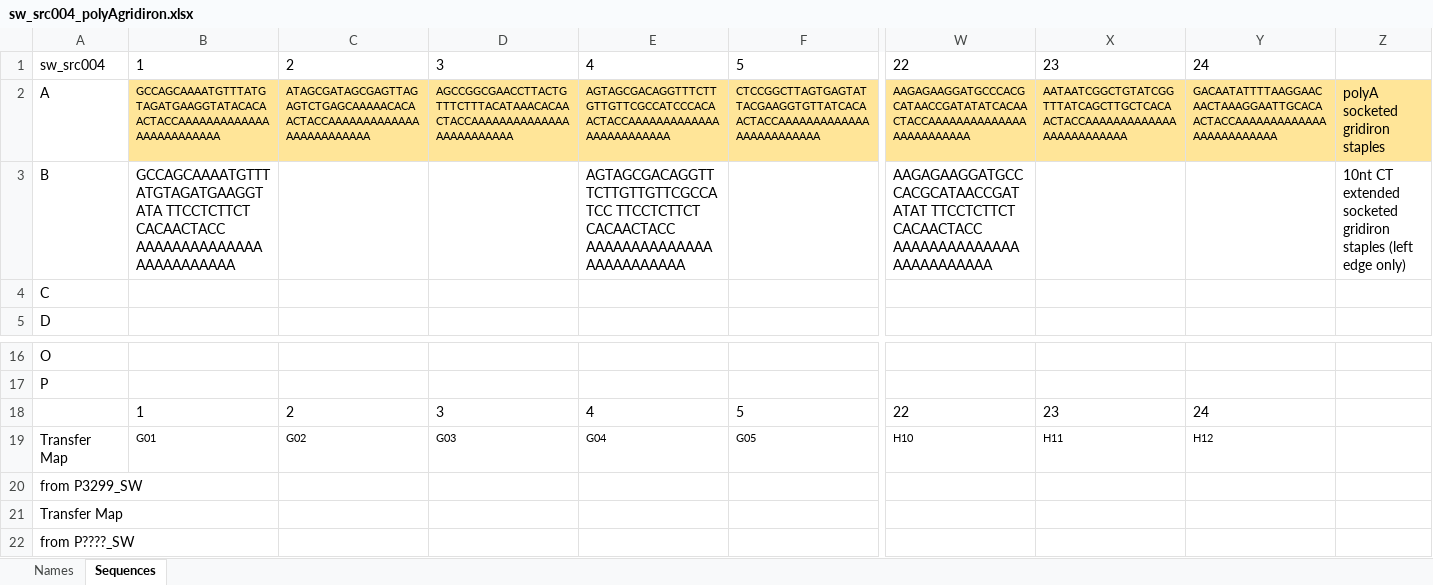
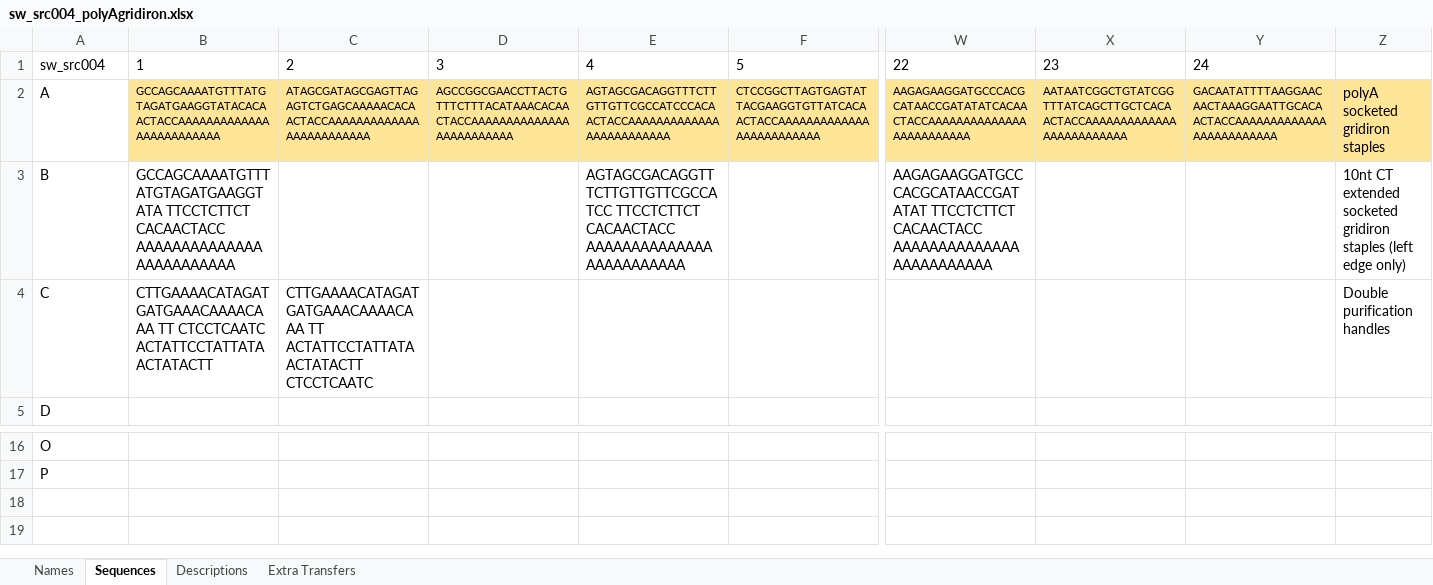
Before and after one commit to mattaq31/Hash-CAD, an Excel workbook: core_plates/sw_src004_polyAgridiron.xlsx, sheet Sequences, drawn as a sheet; only a part is shown, gaps mark what is left out; values as stored, in another font and other column widths than the file's, no borders; rows hold the shown columns only; the diff names each change by its address in the sheet, - before the commit and + after, or states it on an @@ line.

Commit message:
double purification and small bug in megastructure composition

```diff
--- a/core_plates/sw_src004_polyAgridiron.xlsx (sheet Sequences)
+++ b/core_plates/sw_src004_polyAgridiron.xlsx (sheet Sequences)
+sheet tab: Descriptions
+sheet tab: Extra Transfers
-B4: (empty)
+B4: CTTGAAAACATAGATGATGAAACAAAACAAA TT CTCCTCAATC ACTATTCCTATTATAACTATACTT
-C4: (empty)
+C4: CTTGAAAACATAGATGATGAAACAAAACAAA TT ACTATTCCTATTATAACTATACTT CTCCTCAATC
-Z4: (empty)
+Z4: Double purification handles
-row 18:  | 1 | 2 | 3 | 4 | 5 | 22 | 23 | 24
-row 19: Transfer Map | G01 | G02 | G03 | G04 | G05 | H10 | H11 | H12
-row 20: from P3299_SW
-row 21: Transfer Map
-row 22: from P????_SW
```
Also changed, not shown: sheet Names, 8 other files.
